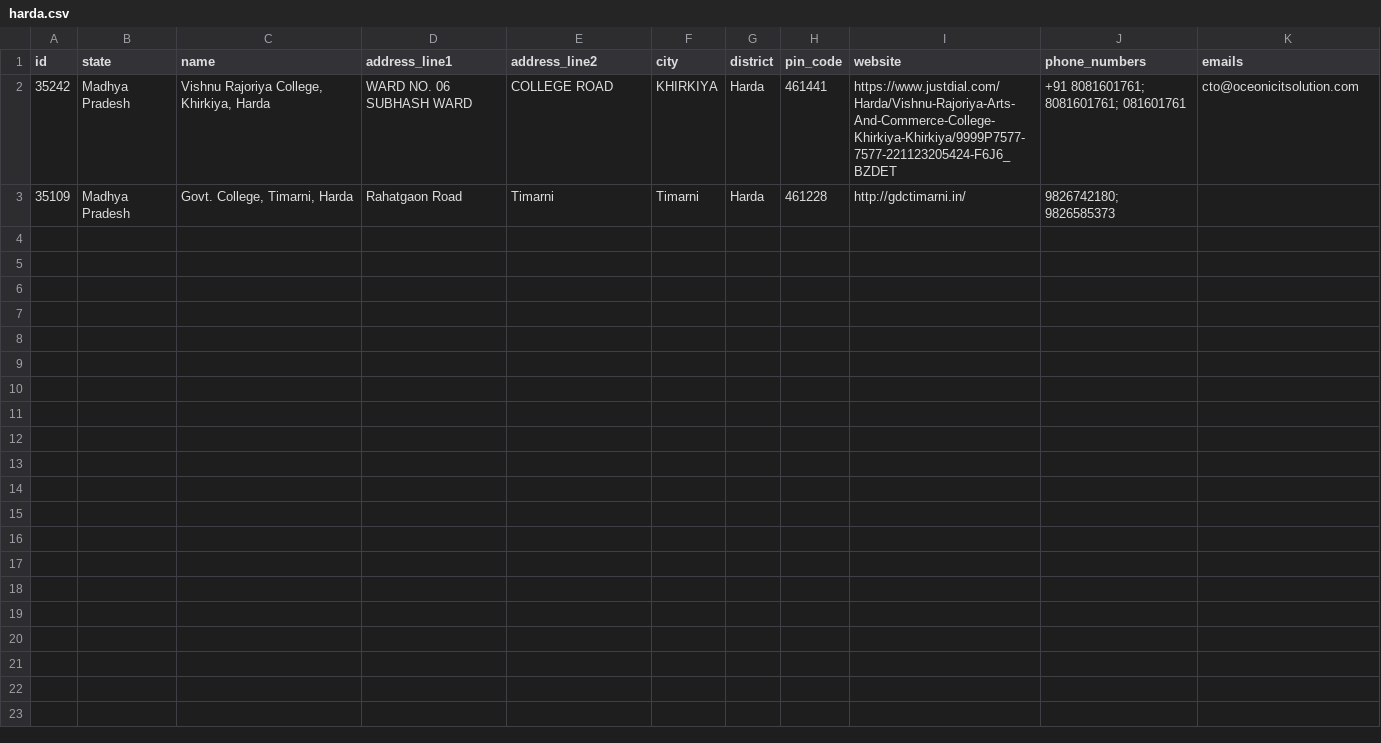
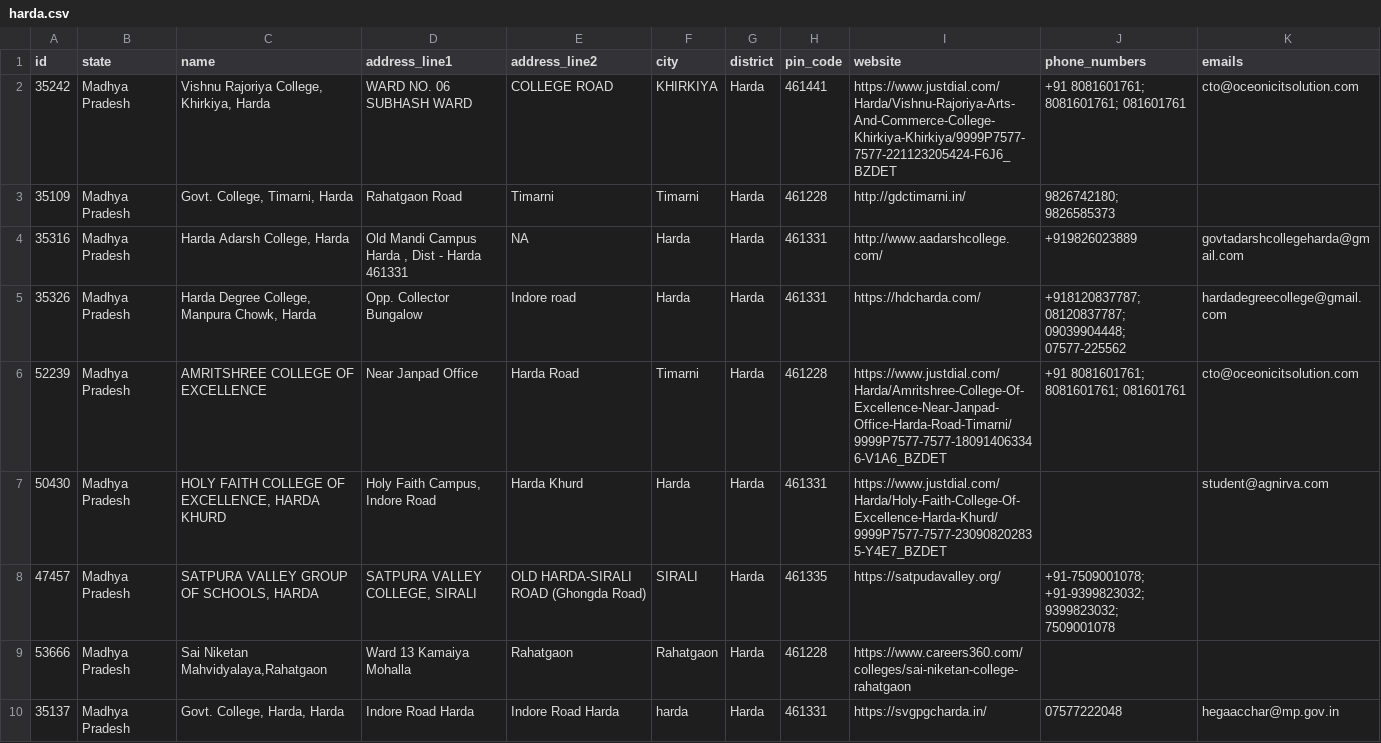
Before and after one commit to jattu8602/didactic-pancake, a CSV file: data/scraped/harda.csv, drawn as a sheet; only a part is shown; the diff covers the shown part only.

Commit message:
feat: add contributing guide, CI pipeline, SEO tags, robots.txt, and update college data for Harda and Ashoknagar districts.

```diff
--- a/data/scraped/harda.csv
+++ b/data/scraped/harda.csv
@@ -3 +3,8 @@ id,state,name,address_line1,address_line2,city,district,pin_code,website,phone_n
 35109,Madhya Pradesh,"Govt. College, Timarni, Harda",Rahatgaon Road,Timarni,Timarni,Harda,461228,http://gdctimarni.in/,9826742180; 9826585373,
+35316,Madhya Pradesh,"Harda Adarsh College, Harda","Old Mandi Campus Harda , Dist - Harda 461331",NA,Harda,Harda,461331,http://www.aadarshcollege.com/,+919826023889,govtadarshcollegeharda@gmail.com
+35326,Madhya Pradesh,"Harda Degree College, Manpura Chowk, Harda",Opp. Collector Bungalow,Indore road,Harda,Harda,461331,https://hdcharda.com/,+918120837787; 08120837787; 09039904448; 07577-225562,hardadegreecollege@gmail.com
+52239,Madhya Pradesh,AMRITSHREE COLLEGE OF EXCELLENCE,Near Janpad Office,Harda Road,Timarni,Harda,461228,https://www.justdial.com/Harda/Amritshree-College-Of-Excellence-Near-Janpad-Office-Harda-Road-Timarni/9999P7577-7577-180914063346-V1A6_BZDET,+91 8081601761; 8081601761; 081601761,cto@oceonicitsolution.com
+50430,Madhya Pradesh,"HOLY FAITH COLLEGE OF EXCELLENCE, HARDA KHURD","Holy Faith Campus, Indore Road",Harda Khurd,Harda,Harda,461331,https://www.justdial.com/Harda/Holy-Faith-College-Of-Excellence-Harda-Khurd/9999P7577-7577-230908202835-Y4E7_BZDET,,student@agnirva.com
+47457,Madhya Pradesh,"SATPURA VALLEY GROUP OF SCHOOLS, HARDA","SATPURA VALLEY COLLEGE, SIRALI",OLD HARDA-SIRALI ROAD (Ghongda Road),SIRALI,Harda,461335,https://satpudavalley.org/,+91-7509001078; +91-9399823032; 9399823032; 7509001078,
+53666,Madhya Pradesh,"Sai Niketan Mahvidyalaya,Rahatgaon",Ward 13 Kamaiya Mohalla,Rahatgaon,Rahatgaon,Harda,461228,https://www.careers360.com/colleges/sai-niketan-college-rahatgaon,,
+35137,Madhya Pradesh,"Govt. College, Harda, Harda",Indore Road Harda,Indore Road Harda,harda,Harda,461331,https://svgpgcharda.in/,07577222048,hegaacchar@mp.gov.in
```
Also changed, not shown: 6 added rows elsewhere in this file, 8 other files.
